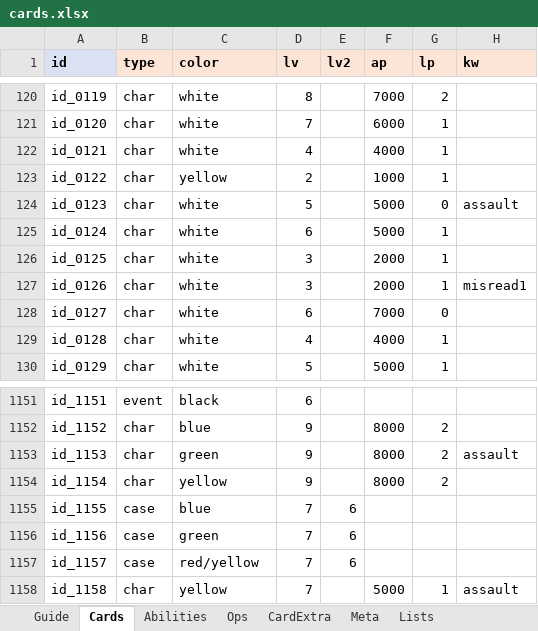
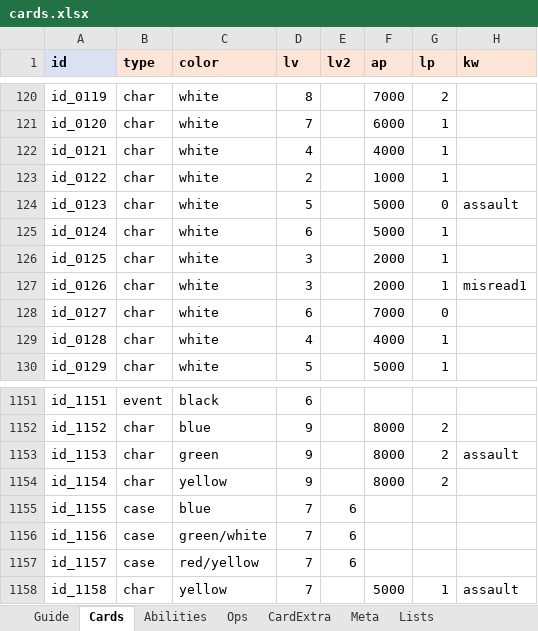
Before and after one commit to lcchun18-crypto/conanTCG, an Excel workbook: data/cards.xlsx, sheet Cards, drawn as a sheet; only a part is shown, gaps mark what is left out; values as stored, in another font and other column widths than the file's, no borders; the diff names each change by its address in the sheet, - before the commit and + after, or states it on an @@ line.

```diff
--- a/data/cards.xlsx (sheet Cards)
+++ b/data/cards.xlsx (sheet Cards)
-C123 (color): yellow
+C123 (color): white
-C1156 (color): green
+C1156 (color): green/white
```
Also changed, not shown: 1 other file.
